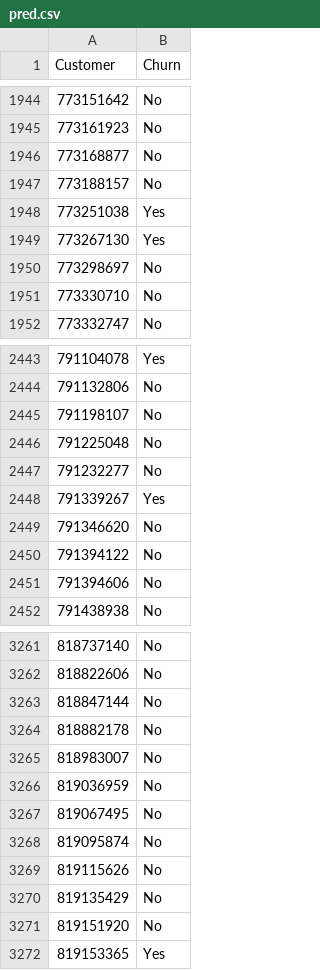
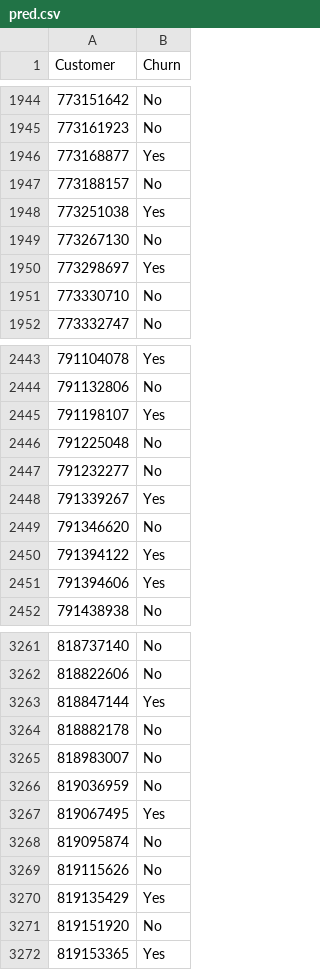
Before and after one commit to Patryk-Stefanski/DataMining2-Kaggle-Comp, a CSV file: orig/output/pred.csv, drawn as a sheet; only a part is shown, gaps mark what is left out; the diff covers the shown part only.

```diff
--- a/orig/output/pred.csv
+++ b/orig/output/pred.csv
@@ -1945,7 +1945,7 @@ Customer,Churn
 773161923,No
-773168877,No
+773168877,Yes
 773188157,No
 773251038,Yes
-773267130,Yes
-773298697,No
+773267130,No
+773298697,Yes
 773330710,No
@@ -2444,3 +2444,3 @@ Customer,Churn
 791132806,No
-791198107,No
+791198107,Yes
 791225048,No
@@ -2449,4 +2449,4 @@ Customer,Churn
 791346620,No
-791394122,No
-791394606,No
+791394122,Yes
+791394606,Yes
 791438938,No
@@ -3262,3 +3262,3 @@ Customer,Churn
 818822606,No
-818847144,No
+818847144,Yes
 818882178,No
@@ -3266,6 +3266,6 @@ Customer,Churn
 819036959,No
-819067495,No
+819067495,Yes
 819095874,No
 819115626,No
-819135429,No
+819135429,Yes
 819151920,No
```
Also changed, not shown: 116 edited cells elsewhere in this file, 4 other files.
